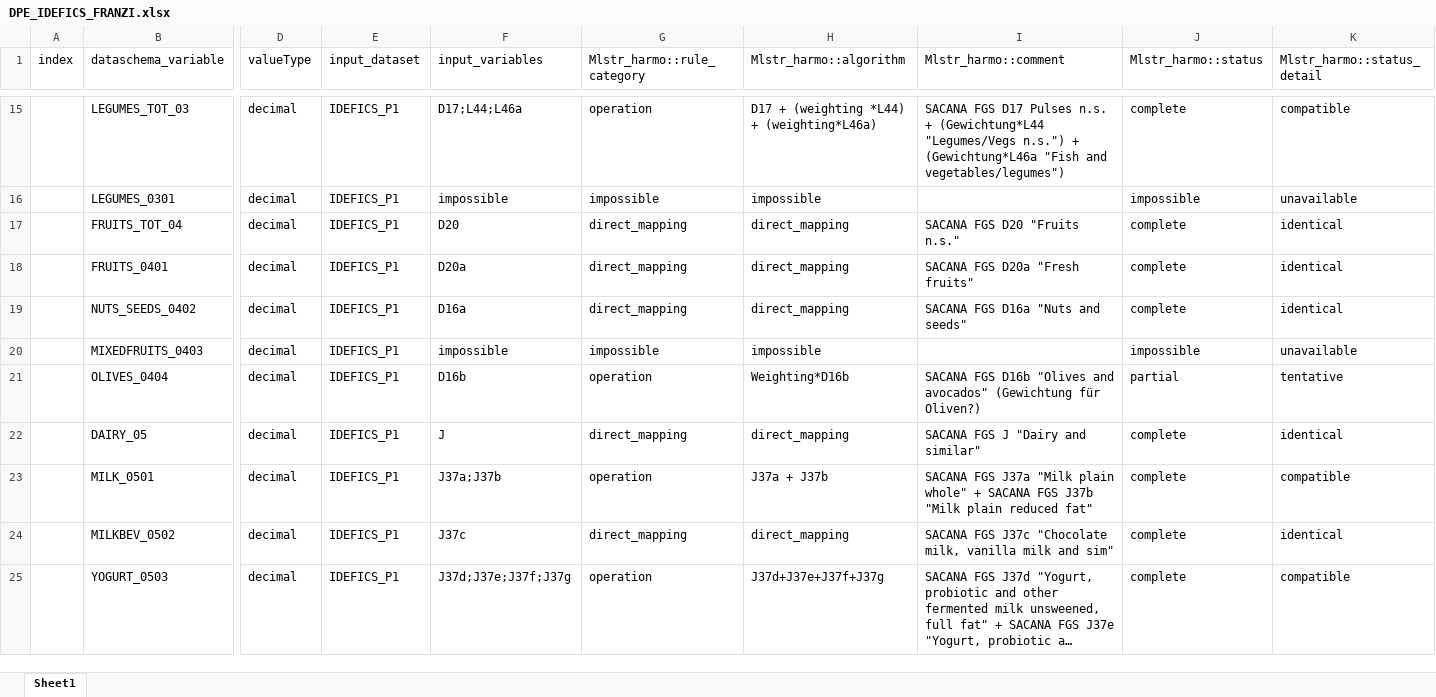
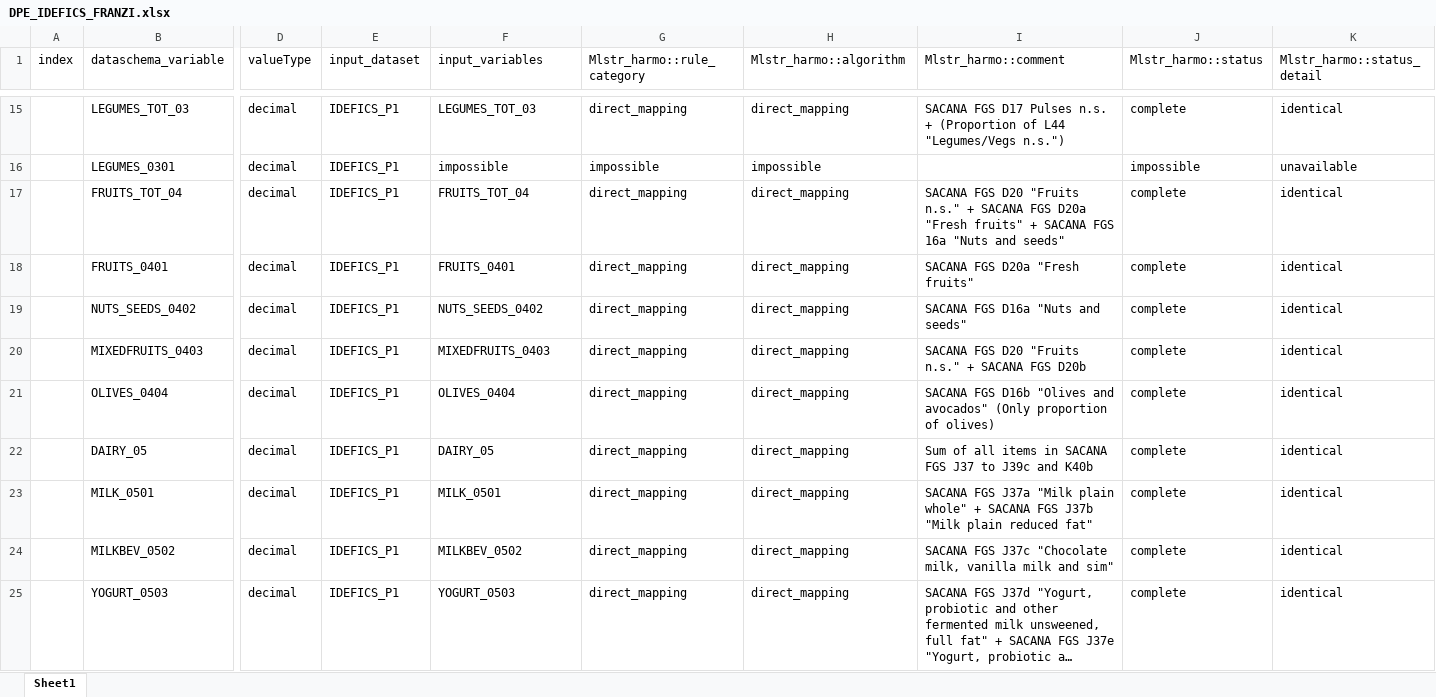
Before and after one commit to nfdi4health/use-cases-harmonisation, an Excel workbook: analyst/Franzi/rmonize/data_proc_elem/DPE_IDEFICS_FRANZI.xlsx, sheet Sheet1, drawn as a sheet; only a part is shown, gaps mark what is left out; long unchanged cells end in …; values as stored, in another font and other column widths than the file's, no cell formats; the diff covers the shown part only; the diff names each change by its address in the sheet, - before the commit and + after, or states it on an @@ line.

```diff
--- a/analyst/Franzi/rmonize/data_proc_elem/DPE_IDEFICS_FRANZI.xlsx (sheet Sheet1)
+++ b/analyst/Franzi/rmonize/data_proc_elem/DPE_IDEFICS_FRANZI.xlsx (sheet Sheet1)
-F15 (input_variables): D17;L44;L46a
+F15 (input_variables): LEGUMES_TOT_03
-G15 (Mlstr_harmo::rule_category): operation
+G15 (Mlstr_harmo::rule_category): direct_mapping
-H15 (Mlstr_harmo::algorithm): D17 + (weighting *L44) + (weighting*L46a)
+H15 (Mlstr_harmo::algorithm): direct_mapping
-I15 (Mlstr_harmo::comment): …n.s. + (Gewichtung*L44 "Legumes/Vegs n.s.") + (Gewichtung*L46a "Fish and vegetables/legumes")
+I15 (Mlstr_harmo::comment): …n.s. + (Proportion of L44 "Legumes/Vegs n.s.")
-K15 (Mlstr_harmo::status_detail): compatible
+K15 (Mlstr_harmo::status_detail): identical
-F17 (input_variables): D20
+F17 (input_variables): FRUITS_TOT_04
-I17 (Mlstr_harmo::comment): …"Fruits n.s."
+I17 (Mlstr_harmo::comment): …"Fruits n.s." + SACANA FGS D20a "Fresh fruits" + SACANA FGS 16a "Nuts and seeds"
-F18 (input_variables): D20a
+F18 (input_variables): FRUITS_0401
-F19 (input_variables): D16a
+F19 (input_variables): NUTS_SEEDS_0402
-F20 (input_variables): impossible
+F20 (input_variables): MIXEDFRUITS_0403
-G20 (Mlstr_harmo::rule_category): impossible
+G20 (Mlstr_harmo::rule_category): direct_mapping
-H20 (Mlstr_harmo::algorithm): impossible
+H20 (Mlstr_harmo::algorithm): direct_mapping
-I20 (Mlstr_harmo::comment): (empty)
+I20 (Mlstr_harmo::comment): SACANA FGS D20 "Fruits n.s." + SACANA FGS D20b
-J20 (Mlstr_harmo::status): impossible
+J20 (Mlstr_harmo::status): complete
-K20 (Mlstr_harmo::status_detail): unavailable
+K20 (Mlstr_harmo::status_detail): identical
-F21 (input_variables): D16b
+F21 (input_variables): OLIVES_0404
-G21 (Mlstr_harmo::rule_category): operation
+G21 (Mlstr_harmo::rule_category): direct_mapping
-H21 (Mlstr_harmo::algorithm): Weighting*D16b
+H21 (Mlstr_harmo::algorithm): direct_mapping
-I21 (Mlstr_harmo::comment): …and avocados" (Gewichtung für Oliven?)
+I21 (Mlstr_harmo::comment): …and avocados" (Only proportion of olives)
-J21 (Mlstr_harmo::status): partial
+J21 (Mlstr_harmo::status): complete
-K21 (Mlstr_harmo::status_detail): tentative
+K21 (Mlstr_harmo::status_detail): identical
-F22 (input_variables): J
+F22 (input_variables): DAIRY_05
-I22 (Mlstr_harmo::comment): SACANA FGS J "Dairy and similar"
+I22 (Mlstr_harmo::comment): Sum of all items in SACANA FGS J37 to J39c and K40b
-F23 (input_variables): J37a;J37b
+F23 (input_variables): MILK_0501
-G23 (Mlstr_harmo::rule_category): operation
+G23 (Mlstr_harmo::rule_category): direct_mapping
-H23 (Mlstr_harmo::algorithm): J37a + J37b
+H23 (Mlstr_harmo::algorithm): direct_mapping
-K23 (Mlstr_harmo::status_detail): compatible
+K23 (Mlstr_harmo::status_detail): identical
-F24 (input_variables): J37c
+F24 (input_variables): MILKBEV_0502
-F25 (input_variables): J37d;J37e;J37f;J37g
+F25 (input_variables): YOGURT_0503
-G25 (Mlstr_harmo::rule_category): operation
+G25 (Mlstr_harmo::rule_category): direct_mapping
-H25 (Mlstr_harmo::algorithm): J37d+J37e+J37f+J37g
+H25 (Mlstr_harmo::algorithm): direct_mapping
-K25 (Mlstr_harmo::status_detail): compatible
+K25 (Mlstr_harmo::status_detail): identical
```
Also changed, not shown: 382 edited cells elsewhere in this sheet, cell formats, analyst/Franzi/rmonize/data_dictionary/DD_IDEFICS_FRANZI.xlsx.
